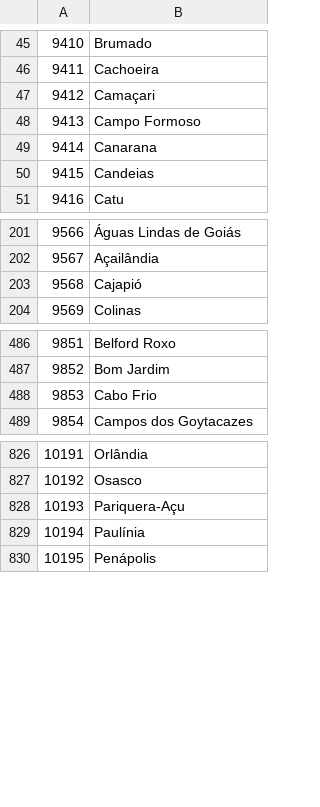
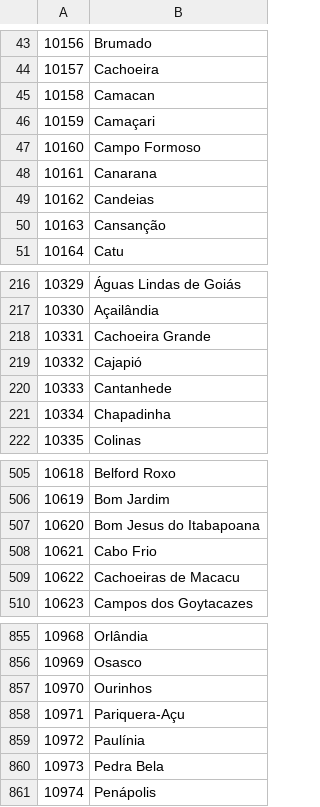
Before and after one commit to gfsilveira/covid, a CSV file: data/results/cities.csv, drawn as a sheet; only a part is shown, gaps mark what is left out; the diff covers the shown part only; the diff names each change by its address in the sheet, - before the commit and + after, or states it on an @@ line.

```diff
--- a/data/results/cities.csv
+++ b/data/results/cities.csv
@@ column A renumbered from row 2 down @@
+row 45: 10158 | Camacan
+row 50: 10163 | Cansanção
+row 218: 10331 | Cachoeira Grande
+row 220: 10333 | Cantanhede
+row 221: 10334 | Chapadinha
+row 507: 10620 | Bom Jesus do Itabapoana
+row 509: 10622 | Cachoeiras de Macacu
+row 857: 10970 | Ourinhos
+row 860: 10973 | Pedra Bela
```
Also changed, not shown: 29 added rows, 2 removed rows and 1 moved row elsewhere in this file, 3 other files.
